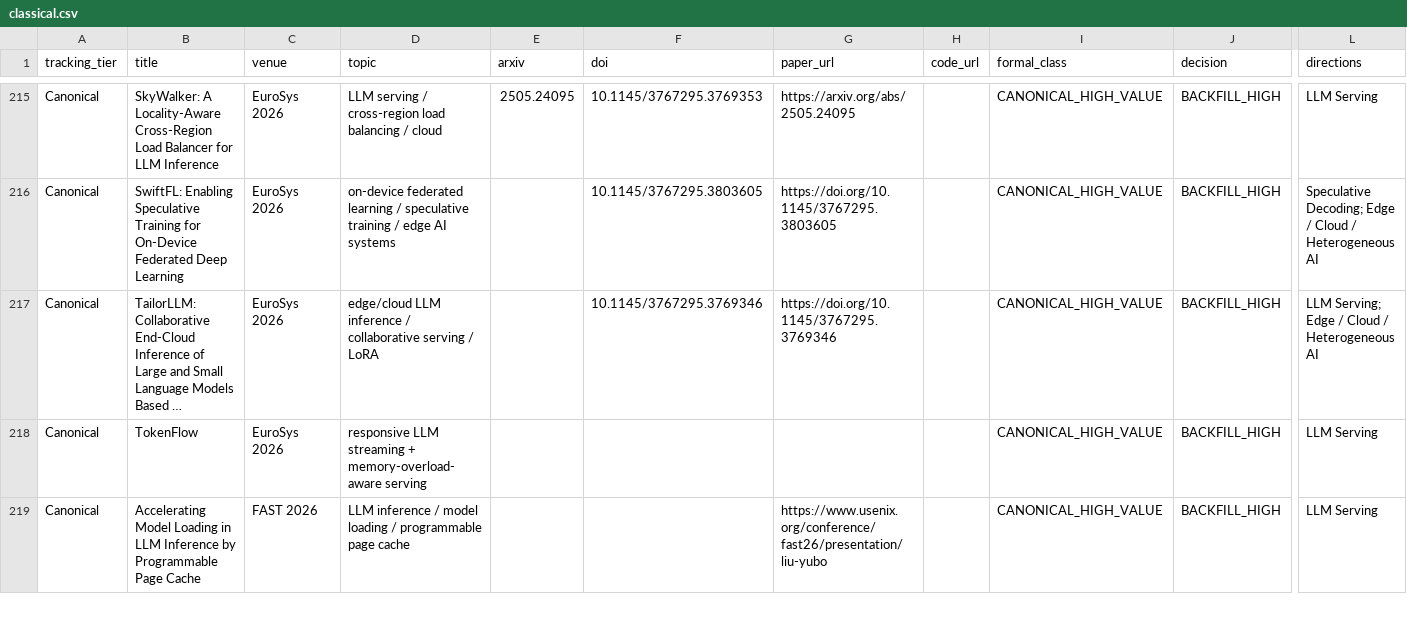
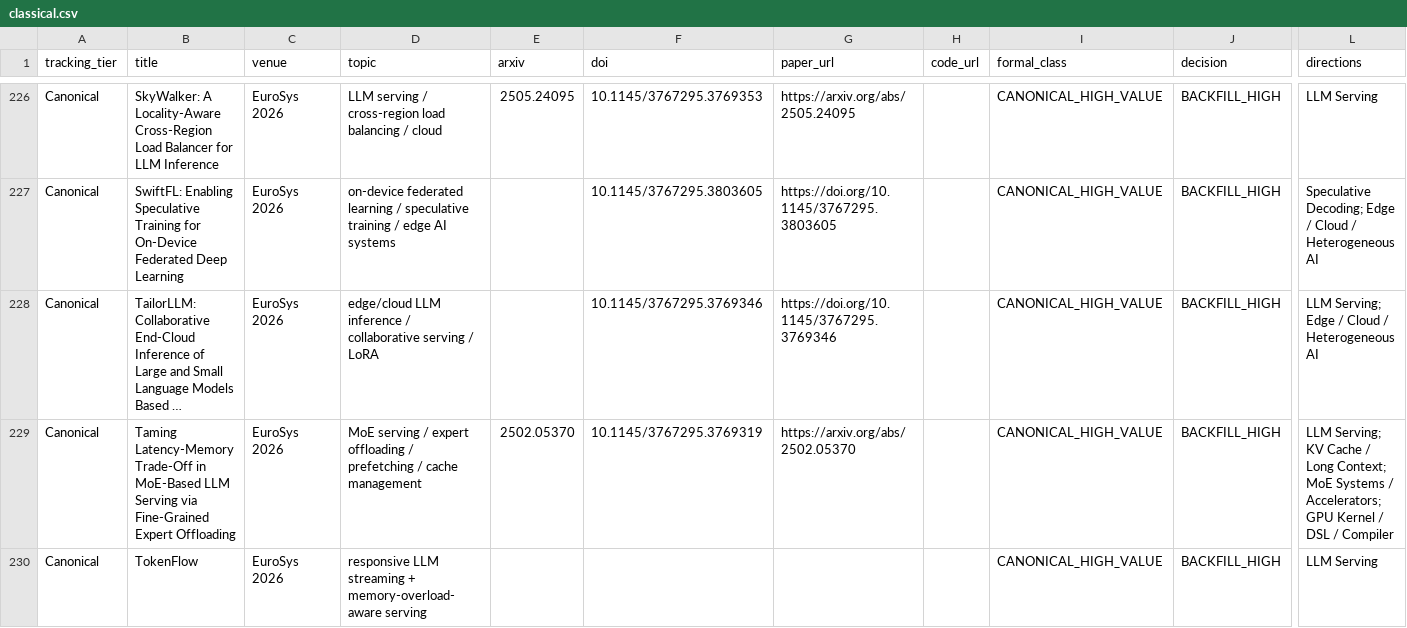
Before and after one commit to WangZhican/efficient-ml-landscape, a CSV file: data/classical.csv, drawn as a sheet; only a part is shown, gaps mark what is left out; the shorter side is filled out with more unchanged rows; long unchanged cells end in …; rows hold the shown columns only; the diff covers the shown part only; the diff names each change by its address in the sheet, - before the commit and + after, or states it on an @@ line.

Commit message:
Expand EuroSys AI systems coverage

```diff
--- a/data/classical.csv
+++ b/data/classical.csv
+row 229: Canonical | Taming Latency-Memory Trade-Off in MoE-Based LLM Serving via Fine-Grained Expert Offloading | EuroSys 2026 | MoE serving / expert offloading / prefetching / cache management | 2502.05370 | 10.1145/3767295.3769319 | https://arxiv.org/abs/2502.05370 |  | CANONICAL_HIGH_VALUE | BACKFILL_HIGH | LLM Serving; KV Cache / Long Context; MoE Systems / Accelerators; GPU Kernel / DSL / Compiler
```
Also changed, not shown: 13 added rows elsewhere in this file, data/papers.csv, 16 other files.
